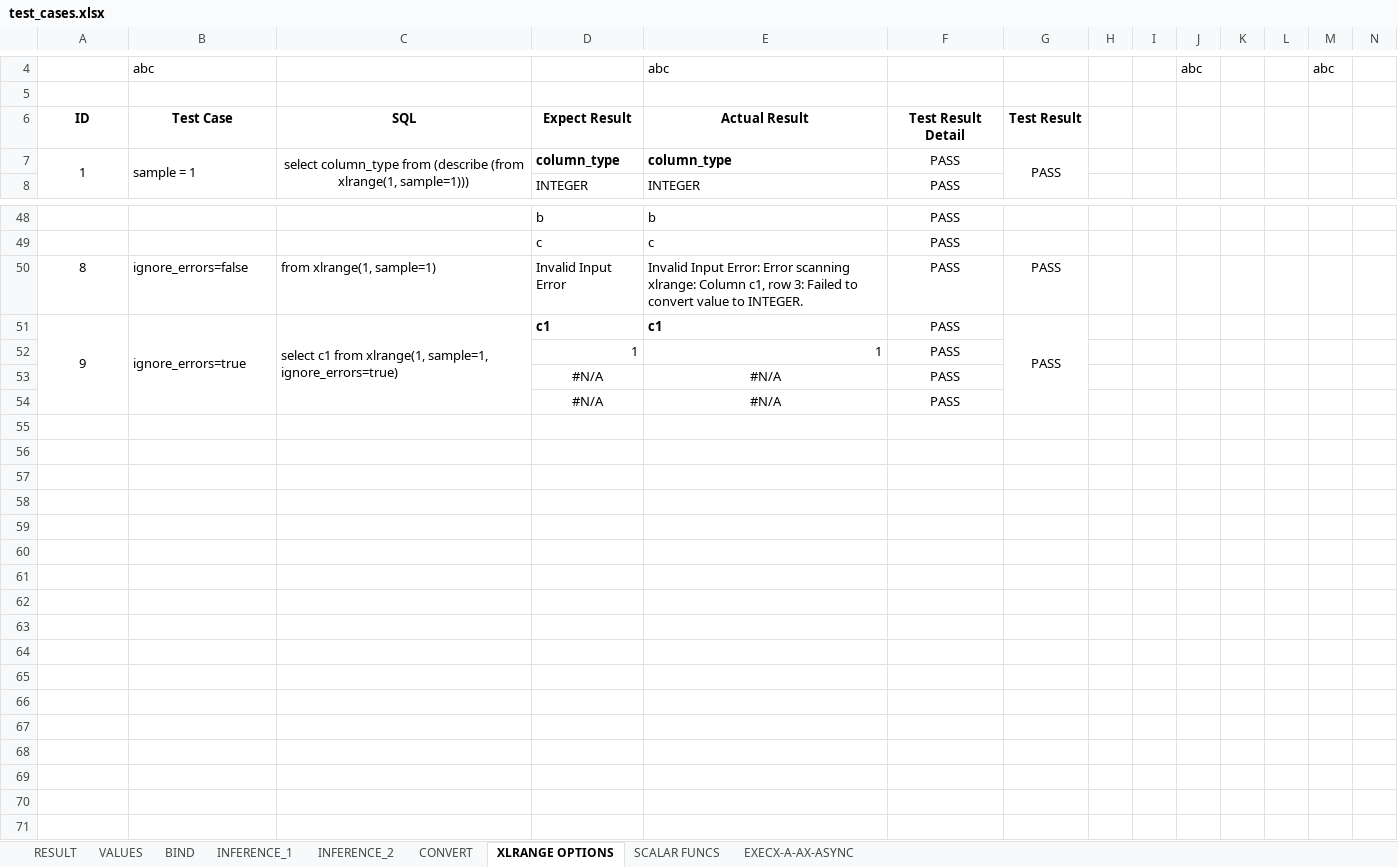
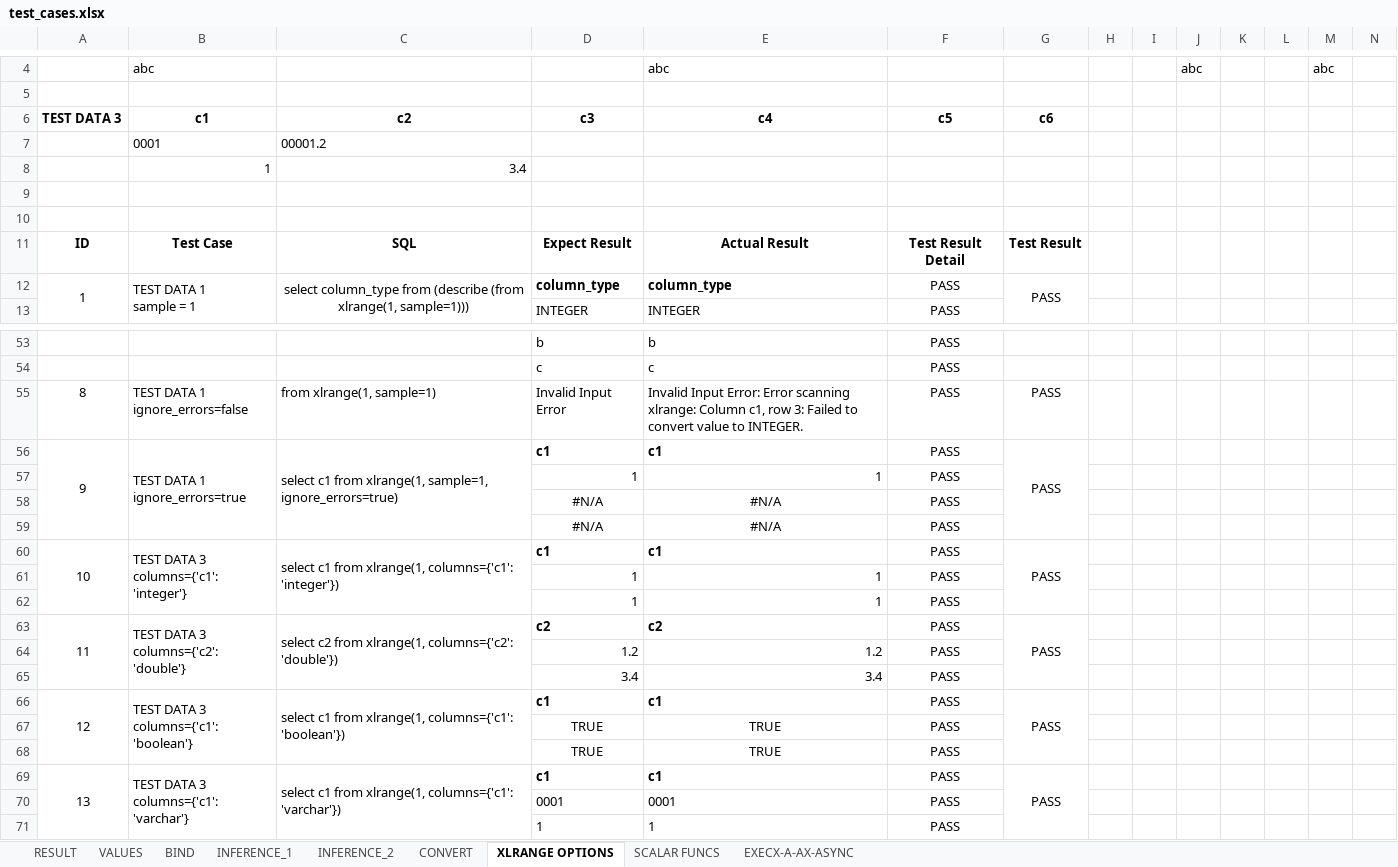
Before and after one commit to sonhn85/DuckDBExcelAddin, an Excel workbook: examples/test_cases.xlsx, sheet XLRANGE OPTIONS, drawn as a sheet; only a part is shown, gaps mark what is left out; values as stored, in another font and other column widths than the file's, no borders; conditional formats not drawn; addresses are those after the commit; rows hold the shown columns only; ↵ is a line break in a cell; the diff covers the shown part only; the diff names each change by its address in the sheet, - before the commit and + after, or states it on an @@ line.

Commit message:
xlrange: add columns option (#47)
* Update paths and add utf8proc to Makefile

* Add struct helper function typedefs and macros

* Refactor column name handling and add normalization

* Revise README with enhanced details and formatting

Updated README to include new features, installation instructions, and troubleshooting information.

* Revise README with updates and enhancements

Updated README to include new features, installation instructions, and troubleshooting tips.

* Revise README for DuckDBExcelAddin

Updated README to include project details and usage instructions.

* Add files via upload

```diff
--- a/examples/test_cases.xlsx (sheet XLRANGE OPTIONS)
+++ b/examples/test_cases.xlsx (sheet XLRANGE OPTIONS)
+row 6: TEST DATA 3 | c1 | c2 | c3 | c4 | c5 | c6
+row 7:  | 0001 | 00001.2
+row 8:  | 1 | 3.4
+row 9: (empty)
+row 10: (empty)
-B12: sample = 1
+B12: TEST DATA 1 ↵ sample = 1
-B55: ignore_errors=false
+B55: TEST DATA 1 ↵ ignore_errors=false
-B56: ignore_errors=true
+B56: TEST DATA 1 ↵ ignore_errors=true
+row 60: 10 | TEST DATA 3 ↵ columns={'c1': 'integer'} | select c1 from xlrange(1, columns={'c1': 'integer'}) | c1 | c1 | PASS | PASS
+row 61:  |  |  | 1 | 1 | PASS
+row 62:  |  |  | 1 | 1 | PASS
+row 63: 11 | TEST DATA 3 ↵ columns={'c2': 'double'} | select c2 from xlrange(1, columns={'c2': 'double'}) | c2 | c2 | PASS | PASS
+row 64:  |  |  | 1.2 | 1.2 | PASS
+row 65:  |  |  | 3.4 | 3.4 | PASS
+row 66: 12 | TEST DATA 3 ↵ columns={'c1': 'boolean'} | select c1 from xlrange(1, columns={'c1': 'boolean'}) | c1 | c1 | PASS | PASS
+row 67:  |  |  | TRUE | TRUE | PASS
+row 68:  |  |  | TRUE | TRUE | PASS
+row 69: 13 | TEST DATA 3 ↵ columns={'c1': 'varchar'} | select c1 from xlrange(1, columns={'c1': 'varchar'}) | c1 | c1 | PASS | PASS
+row 70:  |  |  | 0001 | 0001 | PASS
+row 71:  |  |  | 1 | 1 | PASS
```
Also changed, not shown: 6 edited cells elsewhere in this sheet, sheet RESULT, formulas that keep their value, 4 other files.
